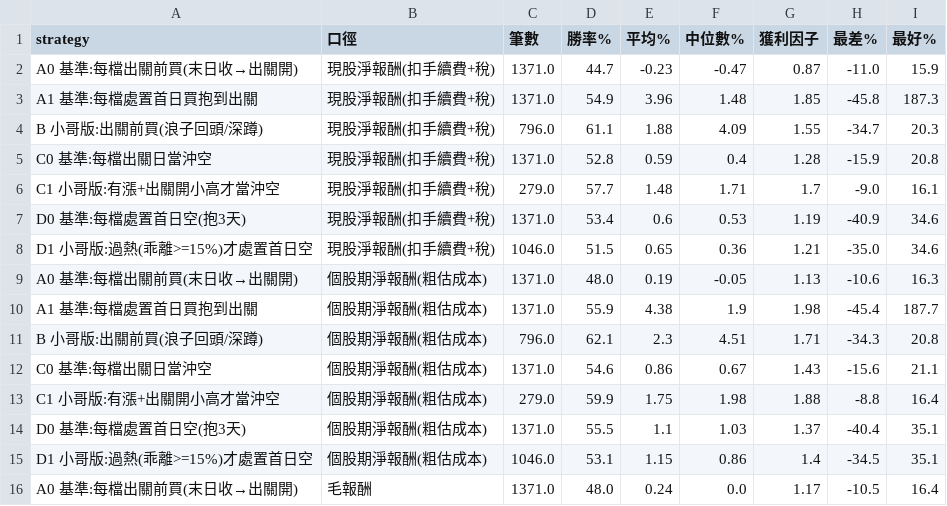
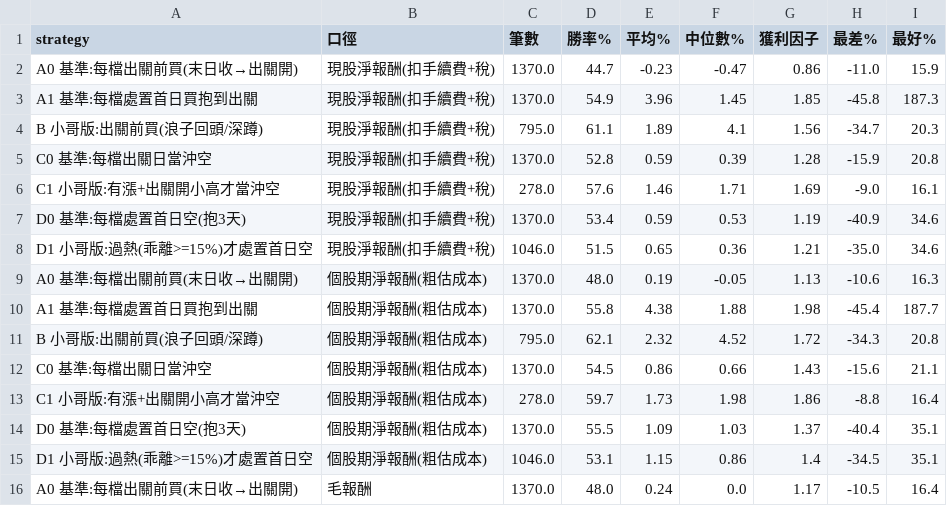
Before and after one commit to yeah0209-a11y/stock-alert, a CSV file: backtest/results/summary.csv, drawn as a sheet; only a part is shown; the diff covers the shown part only.

```diff
--- a/backtest/results/summary.csv
+++ b/backtest/results/summary.csv
@@ -1,16 +1,16 @@
 strategy,口徑,筆數,勝率%,平均%,中位數%,獲利因子,最差%,最好%
-A0 基準:每檔出關前買(末日收→出關開),現股淨報酬(扣手續費+稅),1371.0,44.7,-0.23,-0.47,0.87,-11.0,15.9
-A1 基準:每檔處置首日買抱到出關,現股淨報酬(扣手續費+稅),1371.0,54.9,3.96,1.48,1.85,-45.8,187.3
-B 小哥版:出關前買(浪子回頭/深蹲),現股淨報酬(扣手續費+稅),796.0,61.1,1.88,4.09,1.55,-34.7,20.3
-C0 基準:每檔出關日當沖空,現股淨報酬(扣手續費+稅),1371.0,52.8,0.59,0.4,1.28,-15.9,20.8
-C1 小哥版:有漲+出關開小高才當沖空,現股淨報酬(扣手續費+稅),279.0,57.7,1.48,1.71,1.7,-9.0,16.1
-D0 基準:每檔處置首日空(抱3天),現股淨報酬(扣手續費+稅),1371.0,53.4,0.6,0.53,1.19,-40.9,34.6
+A0 基準:每檔出關前買(末日收→出關開),現股淨報酬(扣手續費+稅),1370.0,44.7,-0.23,-0.47,0.86,-11.0,15.9
+A1 基準:每檔處置首日買抱到出關,現股淨報酬(扣手續費+稅),1370.0,54.9,3.96,1.45,1.85,-45.8,187.3
+B 小哥版:出關前買(浪子回頭/深蹲),現股淨報酬(扣手續費+稅),795.0,61.1,1.89,4.1,1.56,-34.7,20.3
+C0 基準:每檔出關日當沖空,現股淨報酬(扣手續費+稅),1370.0,52.8,0.59,0.39,1.28,-15.9,20.8
+C1 小哥版:有漲+出關開小高才當沖空,現股淨報酬(扣手續費+稅),278.0,57.6,1.46,1.71,1.69,-9.0,16.1
+D0 基準:每檔處置首日空(抱3天),現股淨報酬(扣手續費+稅),1370.0,53.4,0.59,0.53,1.19,-40.9,34.6
 D1 小哥版:過熱(乖離>=15%)才處置首日空,現股淨報酬(扣手續費+稅),1046.0,51.5,0.65,0.36,1.21,-35.0,34.6
-A0 基準:每檔出關前買(末日收→出關開),個股期淨報酬(粗估成本),1371.0,48.0,0.19,-0.05,1.13,-10.6,16.3
-A1 基準:每檔處置首日買抱到出關,個股期淨報酬(粗估成本),1371.0,55.9,4.38,1.9,1.98,-45.4,187.7
-B 小哥版:出關前買(浪子回頭/深蹲),個股期淨報酬(粗估成本),796.0,62.1,2.3,4.51,1.71,-34.3,20.8
-C0 基準:每檔出關日當沖空,個股期淨報酬(粗估成本),1371.0,54.6,0.86,0.67,1.43,-15.6,21.1
-C1 小哥版:有漲+出關開小高才當沖空,個股期淨報酬(粗估成本),279.0,59.9,1.75,1.98,1.88,-8.8,16.4
-D0 基準:每檔處置首日空(抱3天),個股期淨報酬(粗估成本),1371.0,55.5,1.1,1.03,1.37,-40.4,35.1
+A0 基準:每檔出關前買(末日收→出關開),個股期淨報酬(粗估成本),1370.0,48.0,0.19,-0.05,1.13,-10.6,16.3
+A1 基準:每檔處置首日買抱到出關,個股期淨報酬(粗估成本),1370.0,55.8,4.38,1.88,1.98,-45.4,187.7
+B 小哥版:出關前買(浪子回頭/深蹲),個股期淨報酬(粗估成本),795.0,62.1,2.32,4.52,1.72,-34.3,20.8
+C0 基準:每檔出關日當沖空,個股期淨報酬(粗估成本),1370.0,54.5,0.86,0.66,1.43,-15.6,21.1
+C1 小哥版:有漲+出關開小高才當沖空,個股期淨報酬(粗估成本),278.0,59.7,1.73,1.98,1.86,-8.8,16.4
+D0 基準:每檔處置首日空(抱3天),個股期淨報酬(粗估成本),1370.0,55.5,1.09,1.03,1.37,-40.4,35.1
 D1 小哥版:過熱(乖離>=15%)才處置首日空,個股期淨報酬(粗估成本),1046.0,53.1,1.15,0.86,1.4,-34.5,35.1
-A0 基準:每檔出關前買(末日收→出關開),毛報酬,1371.0,48.0,0.24,0.0,1.17,-10.5,16.4
+A0 基準:每檔出關前買(末日收→出關開),毛報酬,1370.0,48.0,0.24,0.0,1.17,-10.5,16.4
```
Also changed, not shown: 16 edited cells elsewhere in this file, backtest/results/event_features.csv, backtest/results/events.csv, 3 other files.
